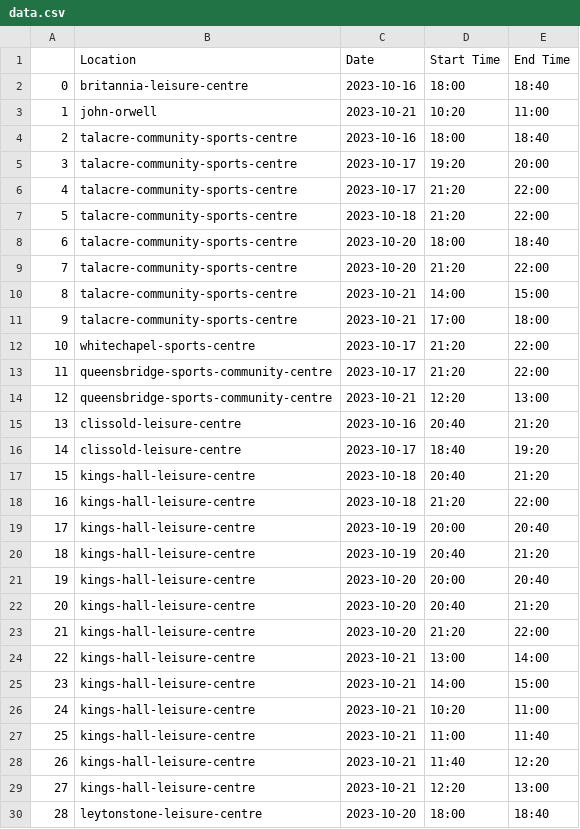
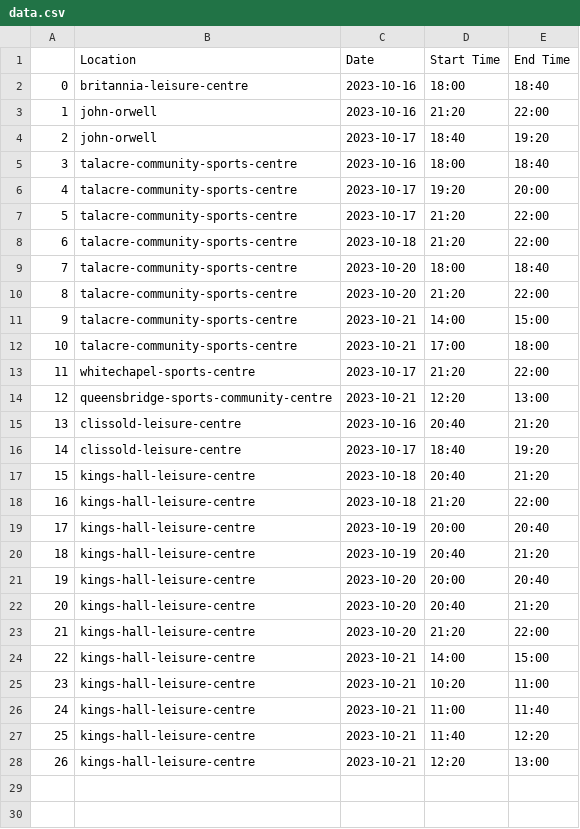
Before and after one commit to ironfist2/better-badminton-slot-checker, a CSV file: data.csv, drawn as a sheet; removed rows and columns are numbered as before the commit, all else as after; the diff names each change by its address in the sheet, - before the commit and + after, or states it on an @@ line.

```diff
--- a/data.csv
+++ b/data.csv
-C3 (Date): 2023-10-21
+C3 (Date): 2023-10-16
-D3 (Start Time): 10:20
+D3 (Start Time): 21:20
-E3 (End Time): 11:00
+E3 (End Time): 22:00
+row 4: 2 | john-orwell | 2023-10-17 | 18:40 | 19:20
@@ column A renumbered between rows 5 and 28 @@
-row 13: 11 | queensbridge-sports-community-centre | 2023-10-17 | 21:20 | 22:00
-row 24: 22 | kings-hall-leisure-centre | 2023-10-21 | 13:00 | 14:00
-row 30: 28 | leytonstone-leisure-centre | 2023-10-20 | 18:00 | 18:40
```
Also changed, not shown: 4 other files.
